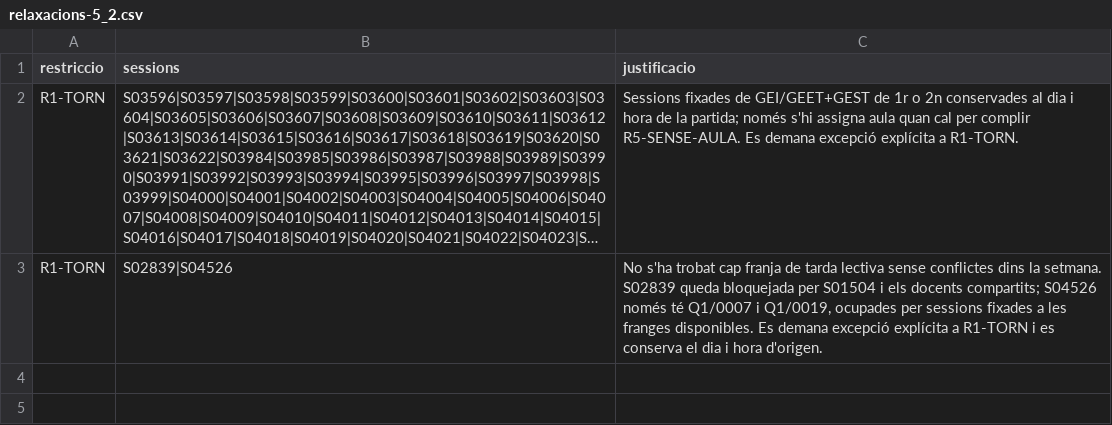
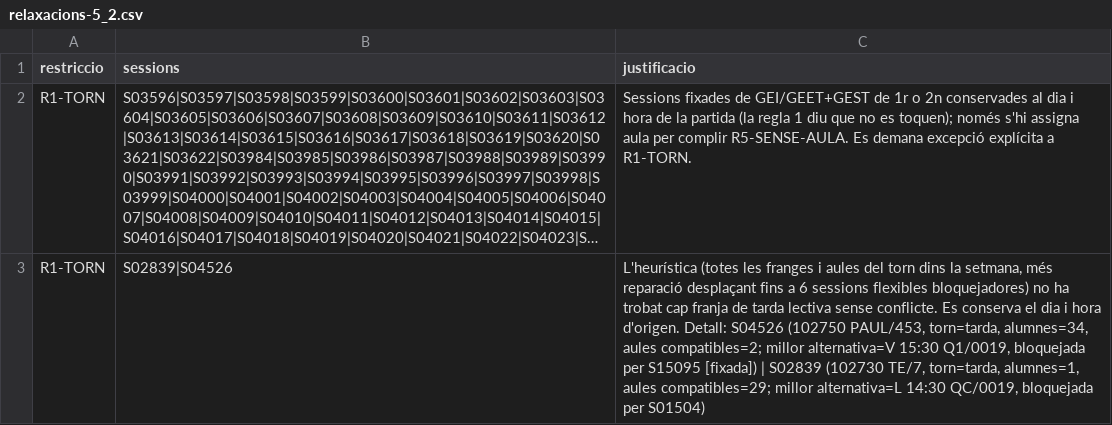
Before and after one commit to laurali05/Hackaton-UAB, a CSV file: repte-horaris-escola/relaxacions-5_2.csv, drawn as a sheet; long unchanged cells end in …; the diff names each change by its address in the sheet, - before the commit and + after, or states it on an @@ line.

```diff
--- a/repte-horaris-escola/relaxacions-5_2.csv
+++ b/repte-horaris-escola/relaxacions-5_2.csv
-C2 (justificacio): …de la partida; només s'hi assigna aula quan cal per complir…
+C2 (justificacio): …de la partida (la regla 1 diu que no es toquen); només s'hi assigna aula per complir…
-C3 (justificacio): No s'ha trobat cap franja de tarda lectiva sense conflictes dins la setmana. S02839 queda bloquejada per S01504 i els docents compartits; S04526 només té Q1/0007 i Q1/0019, ocupades per sessions fixades a les franges disponibles. Es demana excepció explícita a R1-TORN i es conserva el dia i hora d'origen.
+C3 (justificacio): L'heurística (totes les franges i aules del torn dins la setmana, més reparació desplaçant fins a 6 sessions flexibles bloquejadores) no ha trobat cap franja de tarda lectiva sense conflicte. Es conserva el dia i hora d'origen. Detall: S04526 (102750 PAUL/453, torn=tarda, alumnes=34, aules compatibles=2; millor alternativa=V 15:30 Q1/0019, bloquejada per S15095 [fixada]) | S02839 (102730 TE/7, torn=tarda, alumnes=1, aules compatibles=29; millor alternativa=L 14:30 QC/0019, bloquejada per S01504)
```
Also changed, not shown: repte-horaris-escola/proposta-torns.csv, 19 other files.
